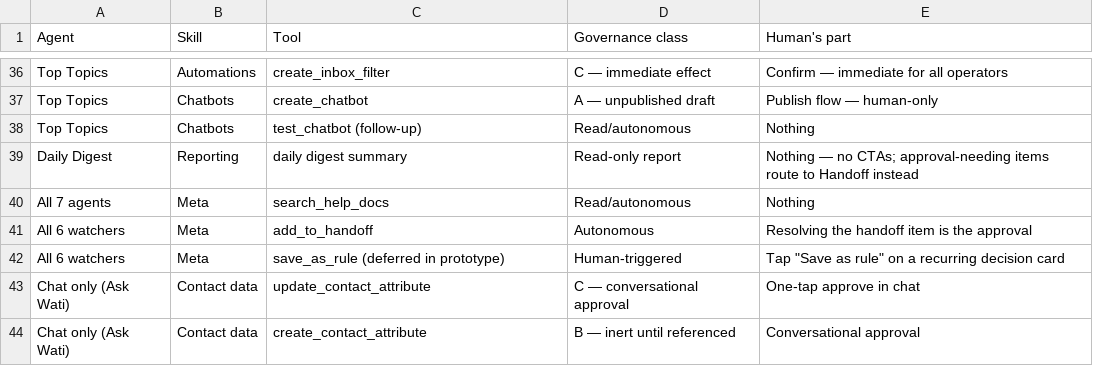
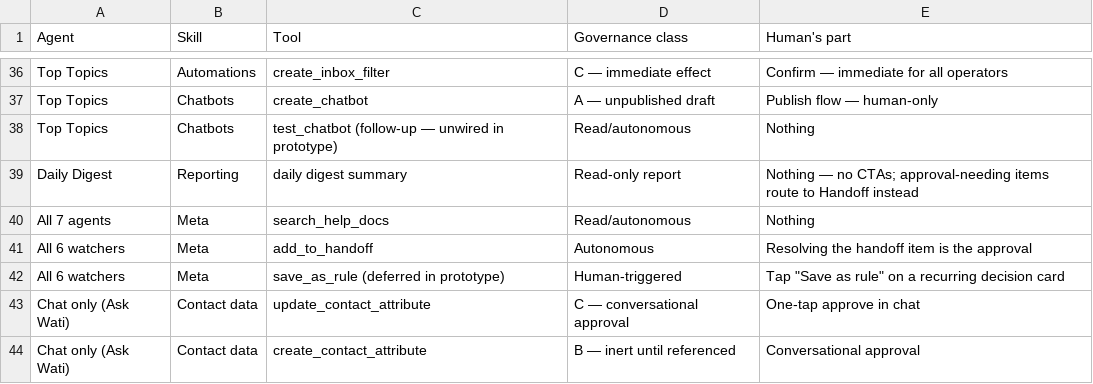
Before and after one commit to raskar-wati/wati-workforce, a CSV file: docs/agent-tools-matrix.csv, drawn as a sheet; only a part is shown, gaps mark what is left out; the diff covers the shown part only.

```diff
--- a/docs/agent-tools-matrix.csv
+++ b/docs/agent-tools-matrix.csv
@@ -37,3 +37,3 @@ Top Topics,Automations,create_inbox_filter,C — immediate effect,Confirm — im
 Top Topics,Chatbots,create_chatbot,A — unpublished draft,Publish flow — human-only
-Top Topics,Chatbots,test_chatbot (follow-up),Read/autonomous,Nothing
+Top Topics,Chatbots,test_chatbot (follow-up — unwired in prototype),Read/autonomous,Nothing
 Daily Digest,Reporting,daily digest summary,Read-only report,Nothing — no CTAs; approval-needing items route to Handoff instead
```
Also changed, not shown: 11 edited cells elsewhere in this file, 3 other files.
